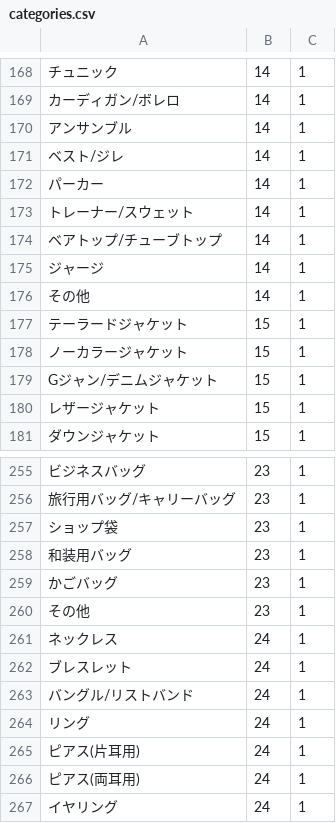
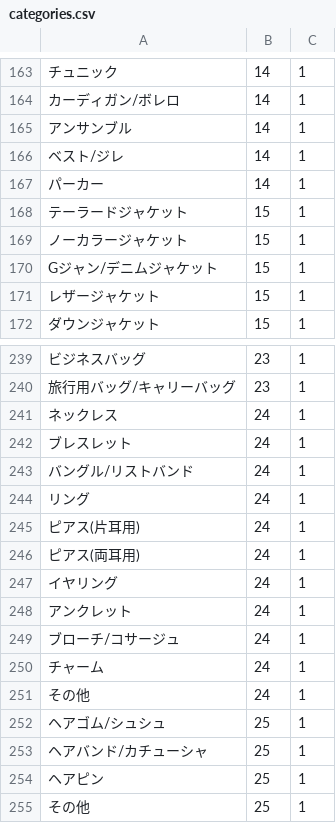
Before and after one commit to YukiTokieda/freemarket_sample_50c, a CSV file: db/dummy_datas/categories.csv, drawn as a sheet; only a part is shown, gaps mark what is left out; the shorter side is filled out with more unchanged rows; the diff covers the shown part only; the diff names each change by its address in the sheet, - before the commit and + after, or states it on an @@ line.

```diff
--- a/db/dummy_datas/categories.csv
+++ b/db/dummy_datas/categories.csv
-row 173: トレーナー/スウェット | 14 | 1
-row 174: ベアトップ/チューブトップ | 14 | 1
-row 175: ジャージ | 14 | 1
-row 176: その他 | 14 | 1
-row 257: ショップ袋 | 23 | 1
-row 258: 和装用バッグ | 23 | 1
-row 259: かごバッグ | 23 | 1
-row 260: その他 | 23 | 1
```
Also changed, not shown: 21 removed rows elsewhere in this file, 4 other files.
